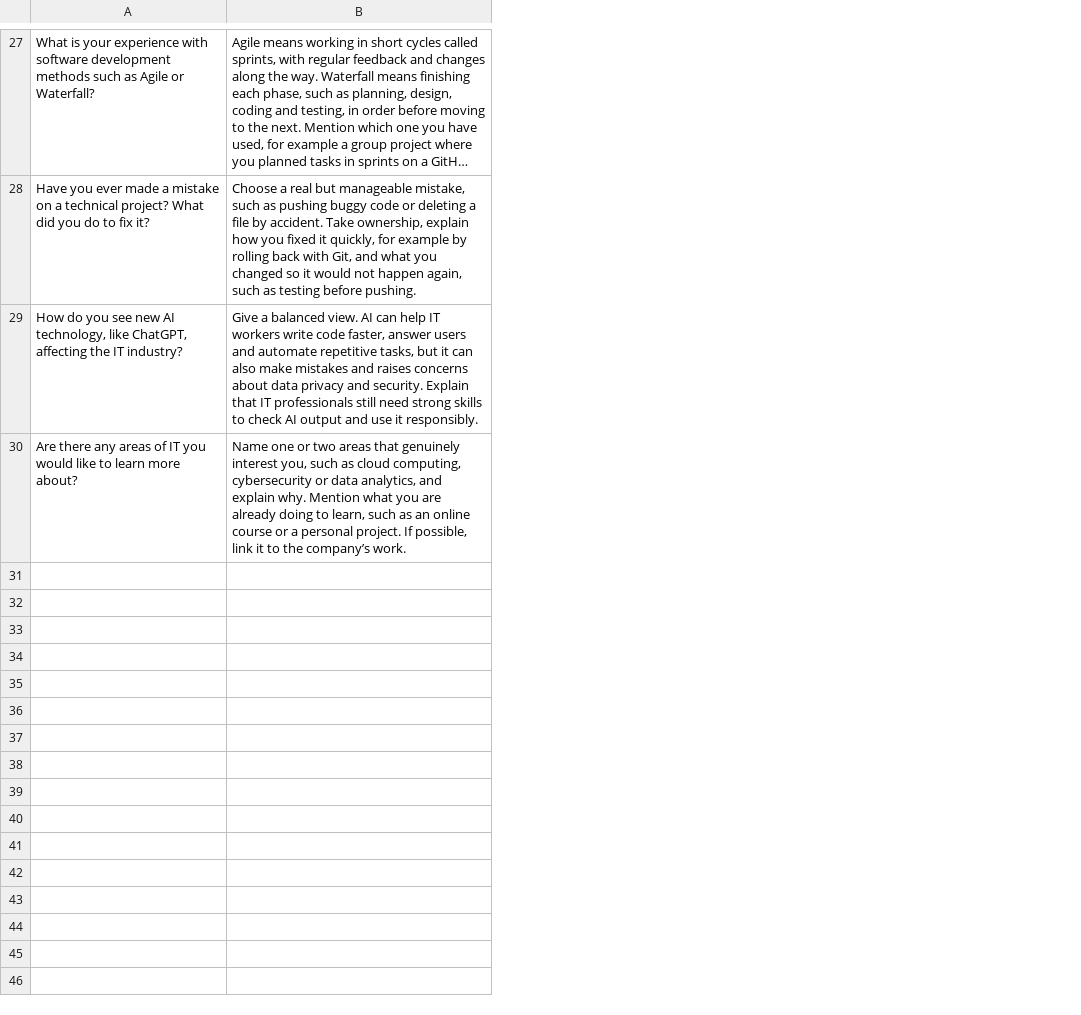
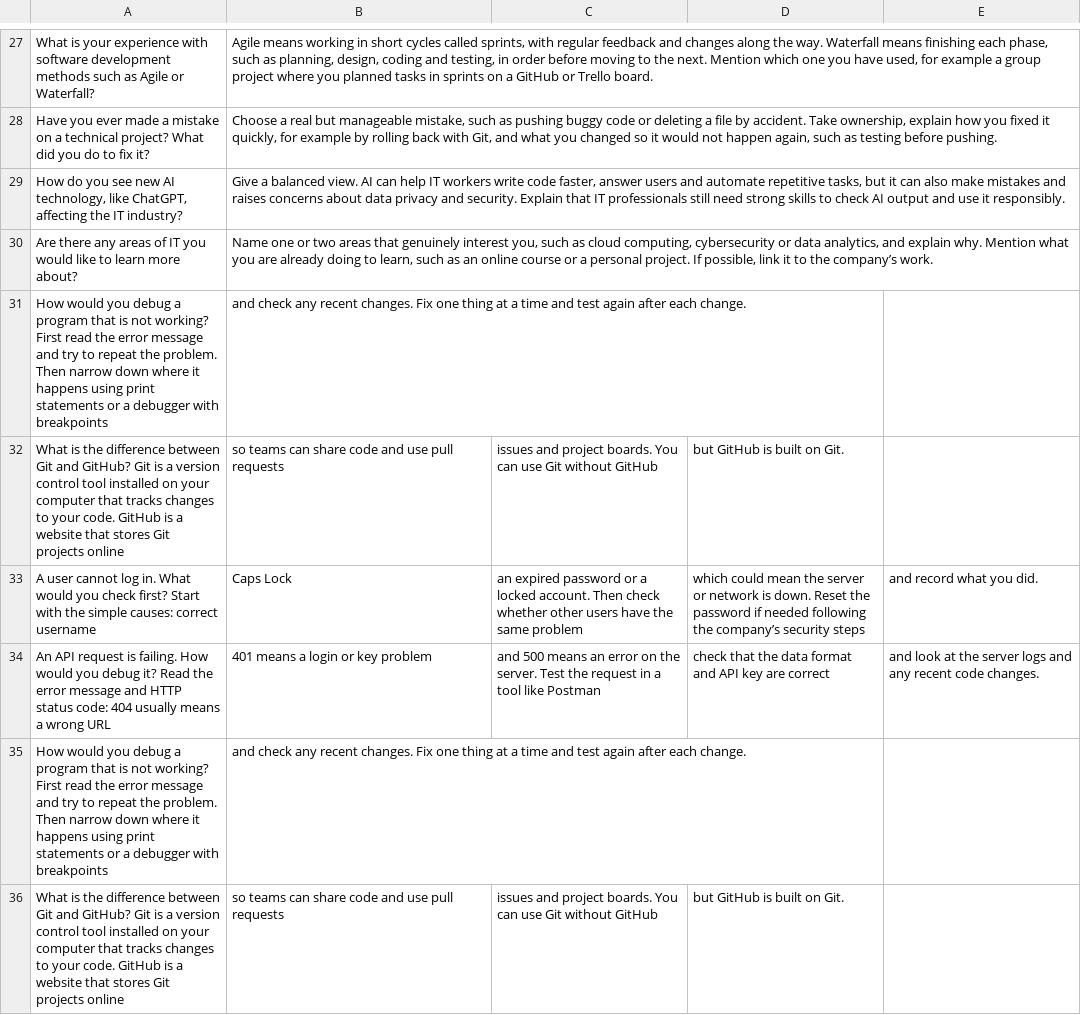
Before and after one commit to afiqah-farz/csc649-group7-project, a CSV file: data/interview_it_questions.csv, drawn as a sheet; only a part is shown, gaps mark what is left out; long unchanged cells end in …; the diff covers the shown part only; the diff names each change by its address in the sheet, - before the commit and + after, or states it on an @@ line.

Commit message:
Update interview_it_questions.csv
The source is from Analytics Insight technical questions

```diff
--- a/data/interview_it_questions.csv
+++ b/data/interview_it_questions.csv
+column C, empty
+column D, empty
+column E, empty
+row 31: How would you debug a program that is not working? First read the error message and try to repeat the problem. Then narrow down where it happens using print statements or a debugger with breakpoints | and check any recent changes. Fix one thing at a time and test again after each change.
+row 32: What is the difference between Git and GitHub? Git is a version control tool installed on your computer that tracks changes to your code. GitHub is a website that stores Git projects online | so teams can share code and use pull requests | issues and project boards. You can use Git without GitHub | but GitHub is built on Git.
+row 33: A user cannot log in. What would you check first? Start with the simple causes: correct username | Caps Lock | an expired password or a locked account. Then check whether other users have the same problem | which could mean the server or network is down. Reset the password if needed following the company’s security steps | and record what you did.
+row 34: An API request is failing. How would you debug it? Read the error message and HTTP status code: 404 usually means a wrong URL | 401 means a login or key problem | and 500 means an error on the server. Test the request in a tool like Postman | check that the data format and API key are correct | and look at the server logs and any recent code changes.
+row 35: How would you debug a program that is not working? First read the error message and try to repeat the problem. Then narrow down where it happens using print statements or a debugger with breakpoints | and check any recent changes. Fix one thing at a time and test again after each change.
+row 36: What is the difference between Git and GitHub? Git is a version control tool installed on your computer that tracks changes to your code. GitHub is a website that stores Git projects online | so teams can share code and use pull requests | issues and project boards. You can use Git without GitHub | but GitHub is built on Git.
```
Also changed, not shown: 6 added rows elsewhere in this file.
